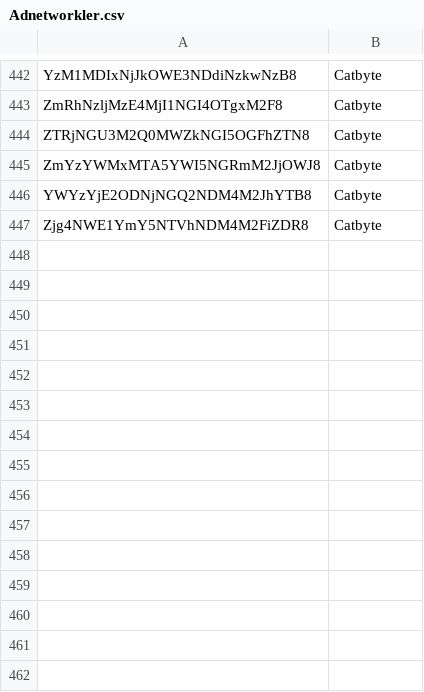
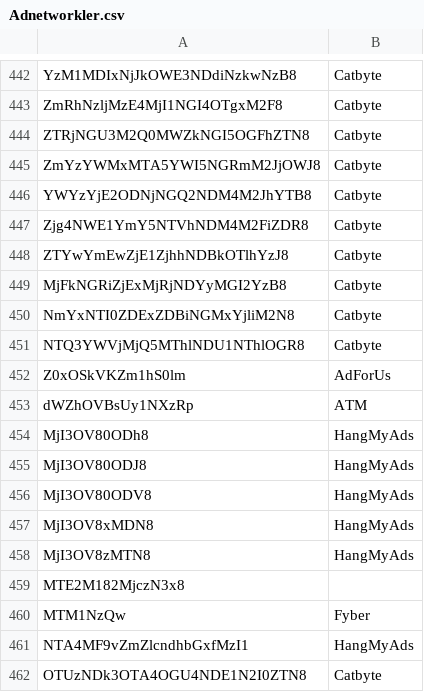
Before and after one commit to BeratGocer/appsamurai-dashboard, a CSV file: Adnetworkler.csv, drawn as a sheet; only a part is shown, gaps mark what is left out.

```diff
--- a/Adnetworkler.csv
+++ b/Adnetworkler.csv
@@ -447 +447,16 @@ YWYzYjE2ODNjNGQ2NDM4M2JhYTB8,Catbyte
 Zjg4NWE1YmY5NTVhNDM4M2FiZDR8,Catbyte
+ZTYwYmEwZjE1ZjhhNDBkOTlhYzJ8,Catbyte
+MjFkNGRiZjExMjRjNDYyMGI2YzB8,Catbyte
+NmYxNTI0ZDExZDBiNGMxYjliM2N8,Catbyte
+NTQ3YWVjMjQ5MThlNDU1NThlOGR8,Catbyte
+Z0xOSkVKZm1hS0lm,AdForUs
+dWZhOVBsUy1NXzRp,ATM
+MjI3OV80ODh8,HangMyAds
+MjI3OV80ODJ8,HangMyAds
+MjI3OV80ODV8,HangMyAds
+MjI3OV8xMDN8,HangMyAds
+MjI3OV8zMTN8,HangMyAds
+MTE2M182MjczN3x8,
+MTM1NzQw,Fyber
+NTA4MF9vZmZlcndhbGxfMzI1,HangMyAds
+OTUzNDk3OTA4OGU4NDE1N2I0ZTN8,Catbyte
```
Also changed, not shown: 3 other files.
